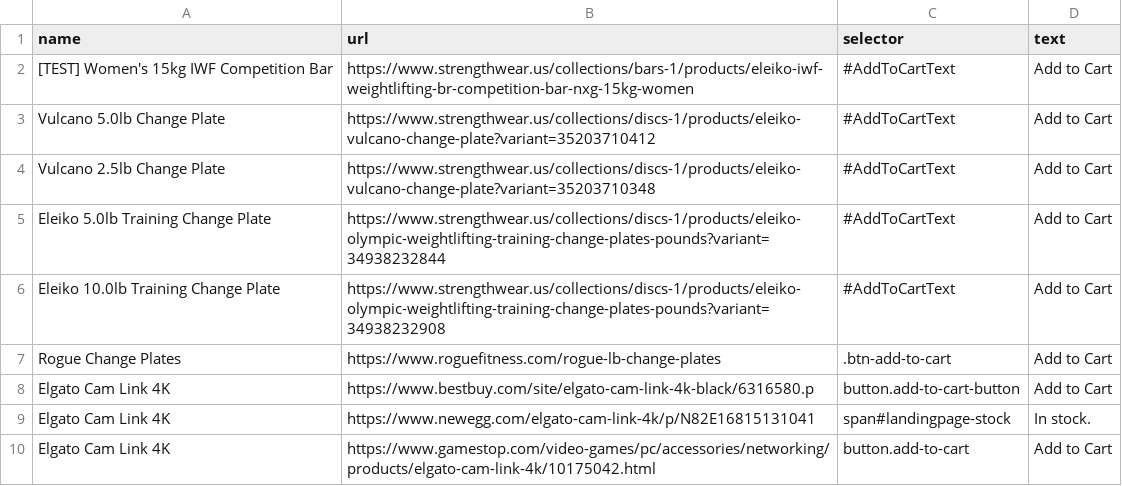
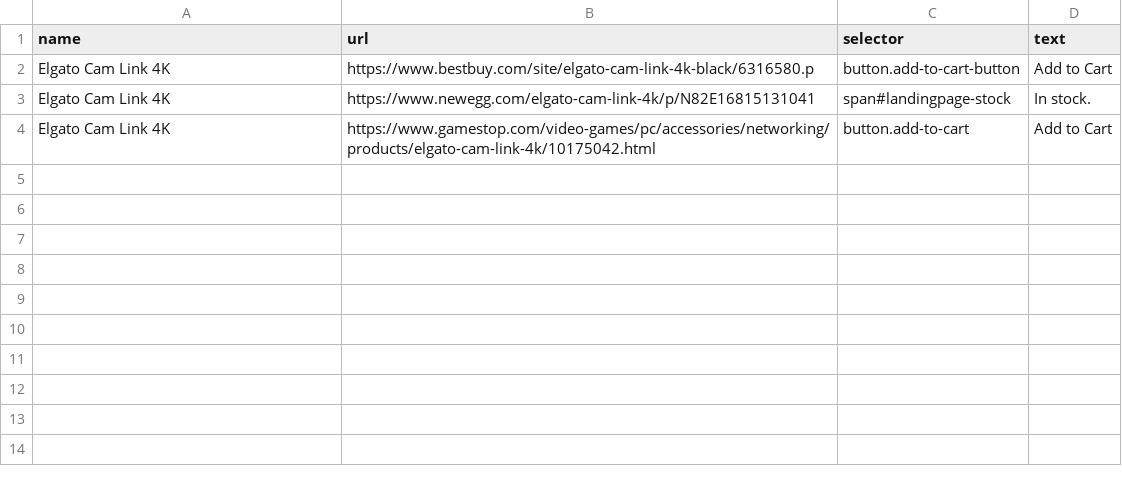
Before and after one commit to earllee/website-monitor, a CSV file: websites.csv, drawn as a sheet; the diff names each change by its address in the sheet, - before the commit and + after, or states it on an @@ line.

Commit message:
Remove change plates

```diff
--- a/websites.csv
+++ b/websites.csv
-row 2: [TEST] Women's 15kg IWF Competition Bar | https://www.strengthwear.us/collections/bars-1/products/eleiko-iwf-weightlifting-br-competition-bar-nxg-15kg-women | #AddToCartText | Add to Cart
-row 3: Vulcano 5.0lb Change Plate | https://www.strengthwear.us/collections/discs-1/products/eleiko-vulcano-change-plate?variant=35203710412 | #AddToCartText | Add to Cart
-row 4: Vulcano 2.5lb Change Plate | https://www.strengthwear.us/collections/discs-1/products/eleiko-vulcano-change-plate?variant=35203710348 | #AddToCartText | Add to Cart
-row 5: Eleiko 5.0lb Training Change Plate | https://www.strengthwear.us/collections/discs-1/products/eleiko-olympic-weightlifting-training-change-plates-pounds?variant=34938232844 | #AddToCartText | Add to Cart
-row 6: Eleiko 10.0lb Training Change Plate | https://www.strengthwear.us/collections/discs-1/products/eleiko-olympic-weightlifting-training-change-plates-pounds?variant=34938232908 | #AddToCartText | Add to Cart
-row 7: Rogue Change Plates | https://www.roguefitness.com/rogue-lb-change-plates | .btn-add-to-cart | Add to Cart
```
